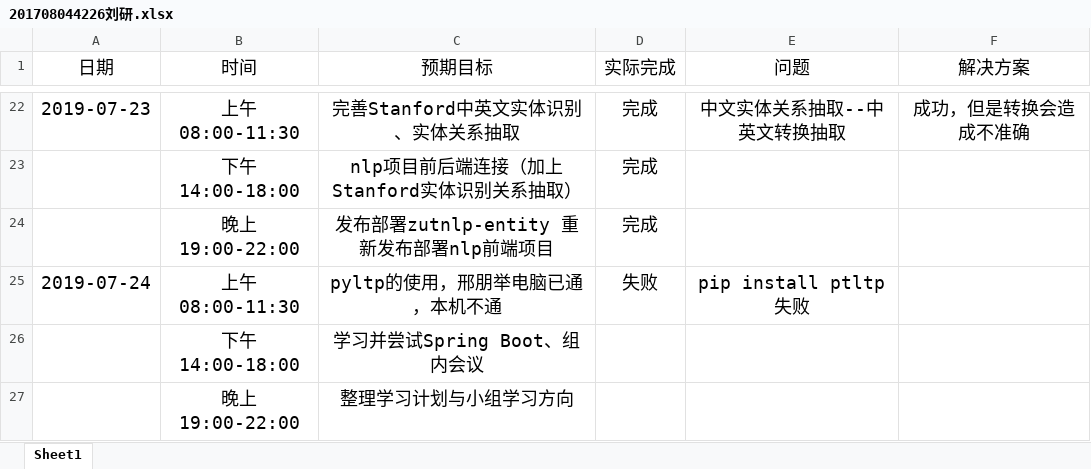
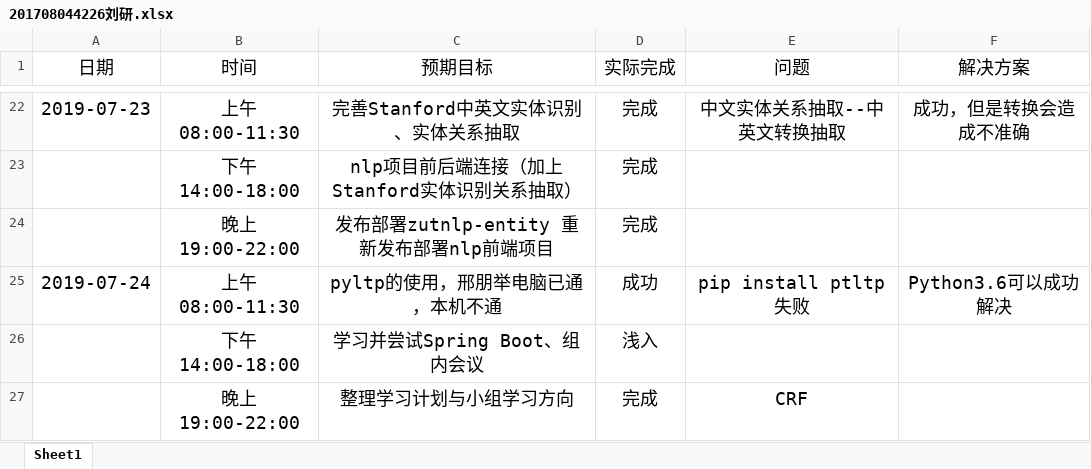
Before and after one commit to ly934060690/nlp_entity, an Excel workbook: doc/log/201708044226刘研.xlsx, sheet Sheet1, drawn as a sheet; only a part is shown, gaps mark what is left out; values as stored, in another font and other column widths than the file's, no borders; the diff names each change by its address in the sheet, - before the commit and + after, or states it on an @@ line.

Commit message:
Update 201708044226刘研.xlsx

```diff
--- a/doc/log/201708044226刘研.xlsx (sheet Sheet1)
+++ b/doc/log/201708044226刘研.xlsx (sheet Sheet1)
-D25 (实际完成): 失败
+D25 (实际完成): 成功
-F25 (解决方案): (empty)
+F25 (解决方案): Python3.6可以成功解决
-D26 (实际完成): (empty)
+D26 (实际完成): 浅入
-D27 (实际完成): (empty)
+D27 (实际完成): 完成
-E27 (问题): (empty)
+E27 (问题): CRF
```
